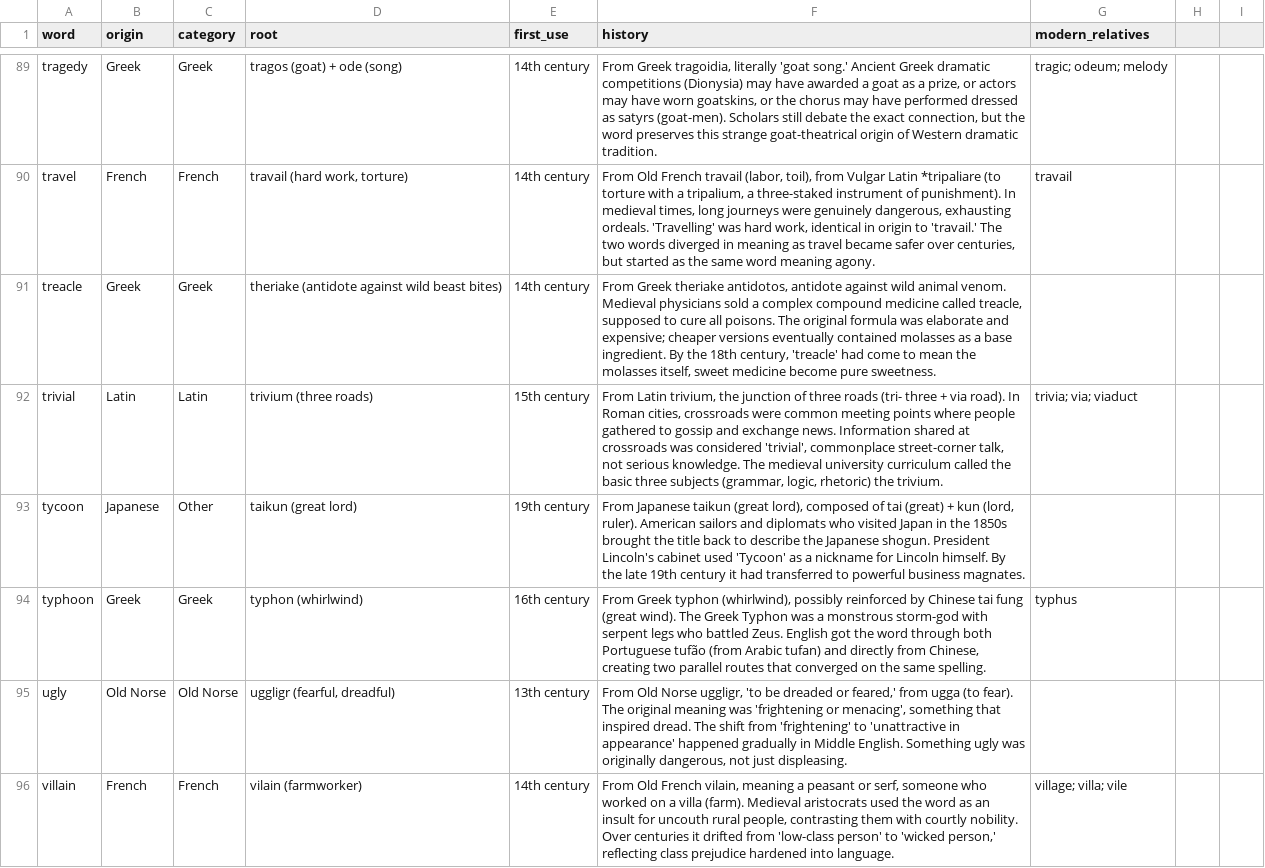
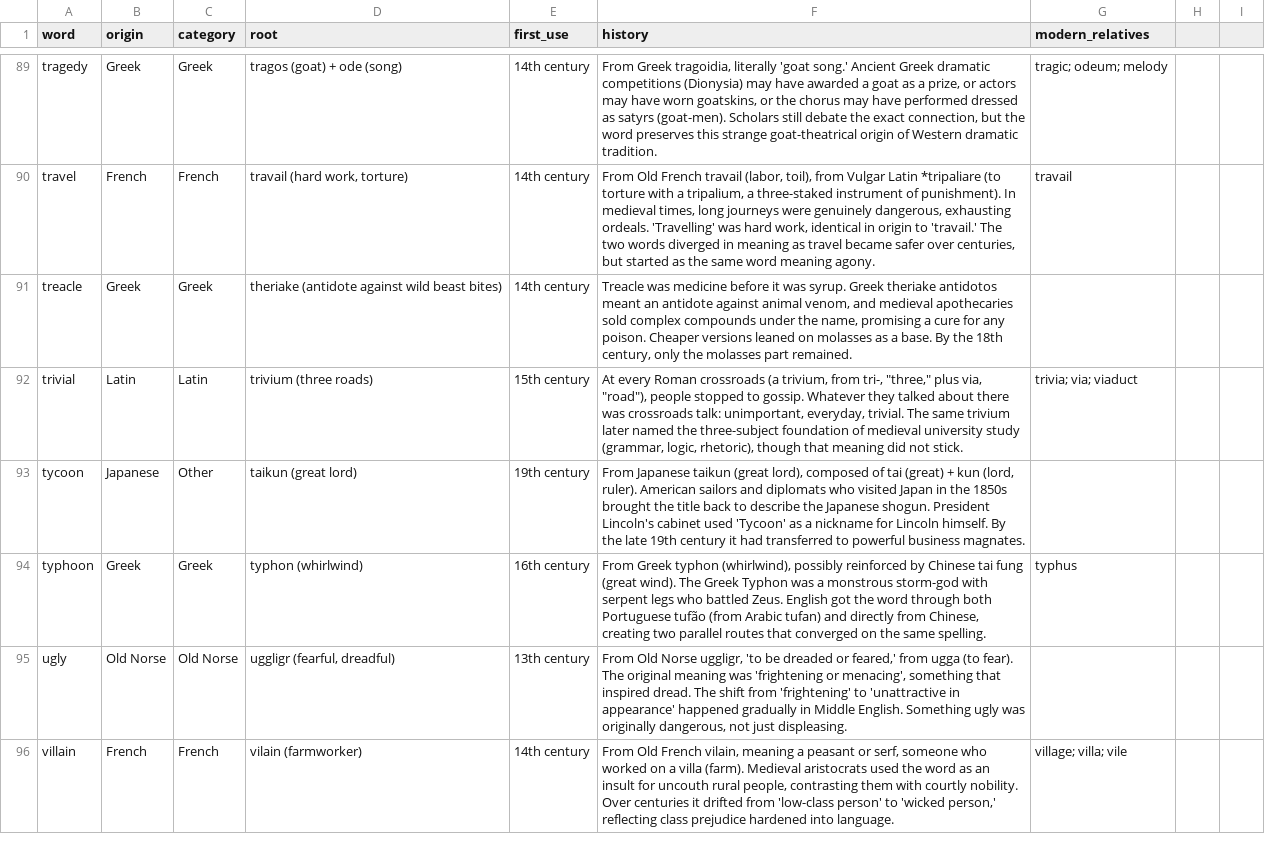
Before and after one commit to gdeetan/wordineer.com, a CSV file: wordineer-deploy/data/etymology-100.csv, drawn as a sheet; only a part is shown, gaps mark what is left out; the diff covers the shown part only.

Commit message:
copy(etymology-100): rewrite 10 more Latin/Greek cards for structural variety
- Vary openers across atlas, arena, volcano, treacle, trivial, carnival,
  democracy, paradise, propaganda, philosophy (myth, object, place, reversal,
  scene, single-idea, quote)
- Facts unchanged; only the history field is rewritten
- "From [lang]..." openers now 55/100 (down from 65 last batch, 81 originally)

```diff
--- a/wordineer-deploy/data/etymology-100.csv
+++ b/wordineer-deploy/data/etymology-100.csv
@@ -90,4 +90,4 @@ tragedy,Greek,Greek,tragos (goat) + ode (song),14th century,"From Greek tragoidi
 travel,French,French,"travail (hard work, torture)",14th century,"From Old French travail (labor, toil), from Vulgar Latin *tripaliare (to torture with a tripalium, a three-staked instrument of punishment). In medieval times, long journeys were genuinely dangerous, exhausting ordeals. 'Travelling' was hard work, identical in origin to 'travail.' The two words diverged in meaning as travel became safer over centuries, but started as the same word meaning agony.",travail
-treacle,Greek,Greek,theriake (antidote against wild beast bites),14th century,"From Greek theriake antidotos, antidote against wild animal venom. Medieval physicians sold a complex compound medicine called treacle, supposed to cure all poisons. The original formula was elaborate and expensive; cheaper versions eventually contained molasses as a base ingredient. By the 18th century, 'treacle' had come to mean the molasses itself, sweet medicine become pure sweetness.",
-trivial,Latin,Latin,trivium (three roads),15th century,"From Latin trivium, the junction of three roads (tri- three + via road). In Roman cities, crossroads were common meeting points where people gathered to gossip and exchange news. Information shared at crossroads was considered 'trivial', commonplace street-corner talk, not serious knowledge. The medieval university curriculum called the basic three subjects (grammar, logic, rhetoric) the trivium.",trivia; via; viaduct
+treacle,Greek,Greek,theriake (antidote against wild beast bites),14th century,"Treacle was medicine before it was syrup. Greek theriake antidotos meant an antidote against animal venom, and medieval apothecaries sold complex compounds under the name, promising a cure for any poison. Cheaper versions leaned on molasses as a base. By the 18th century, only the molasses part remained.",
+trivial,Latin,Latin,trivium (three roads),15th century,"At every Roman crossroads (a trivium, from tri-, ""three,"" plus via, ""road""), people stopped to gossip. Whatever they talked about there was crossroads talk: unimportant, everyday, trivial. The same trivium later named the three-subject foundation of medieval university study (grammar, logic, rhetoric), though that meaning did not stick.",trivia; via; viaduct
 tycoon,Japanese,Other,taikun (great lord),19th century,"From Japanese taikun (great lord), composed of tai (great) + kun (lord, ruler). American sailors and diplomats who visited Japan in the 1850s brought the title back to describe the Japanese shogun. President Lincoln's cabinet used 'Tycoon' as a nickname for Lincoln himself. By the late 19th century it had transferred to powerful business magnates.",
```
Also changed, not shown: 8 edited cells elsewhere in this file, 2 other files.
